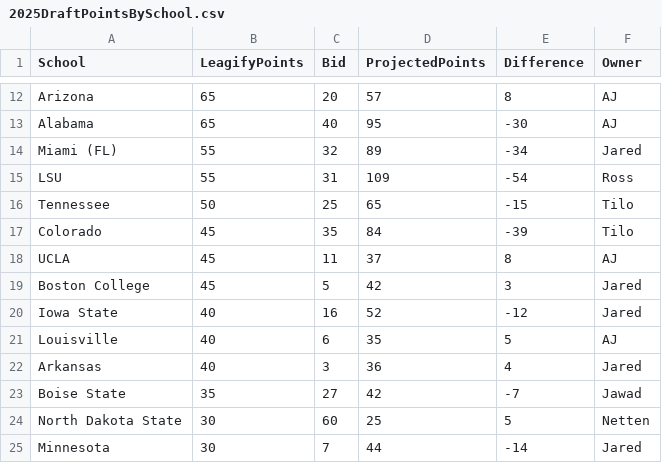
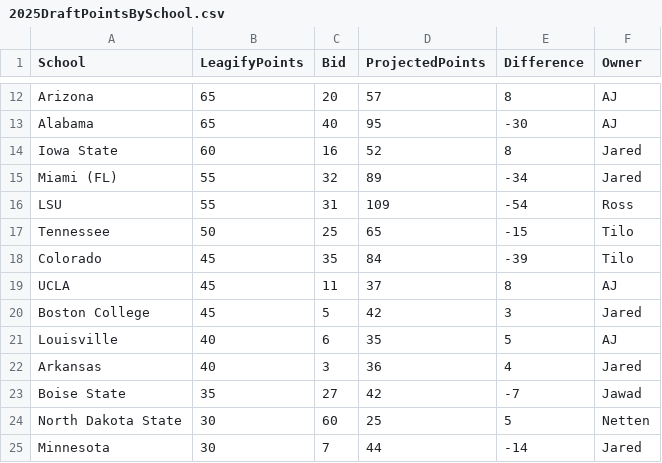
Before and after one commit to zo0o0ot/draft-scorer-nfl, a CSV file: leagify-result-stats/2025/2025DraftPointsBySchool.csv, drawn as a sheet; only a part is shown, gaps mark what is left out; removed rows and columns are numbered as before the commit, all else as after; the diff names each change by its address in the sheet, - before the commit and + after, or states it on an @@ line.

Commit message:
Pick 79: 🏈Jaylin Noel🏈 from Iowa State gives 20 points to 👉Jared👈 via Trade

```diff
--- a/leagify-result-stats/2025/2025DraftPointsBySchool.csv
+++ b/leagify-result-stats/2025/2025DraftPointsBySchool.csv
+row 14: Iowa State | 60 | 16 | 52 | 8 | Jared
-row 20: Iowa State | 40 | 16 | 52 | -12 | Jared
```
Also changed, not shown: leagify-result-stats/2025/2025LeagifySchoolStats.csv, 3 other files.
